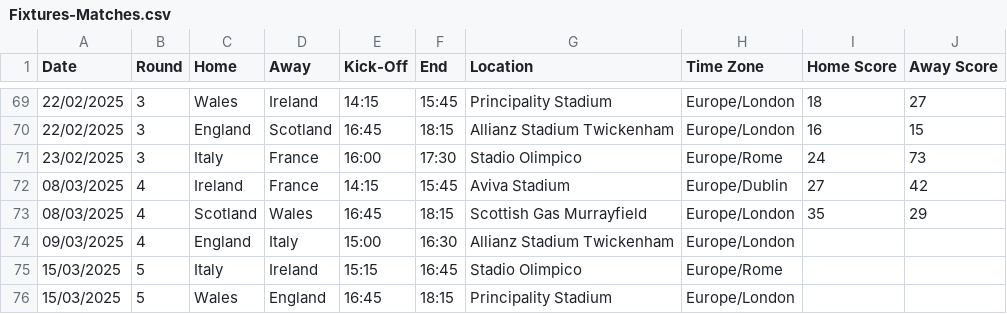
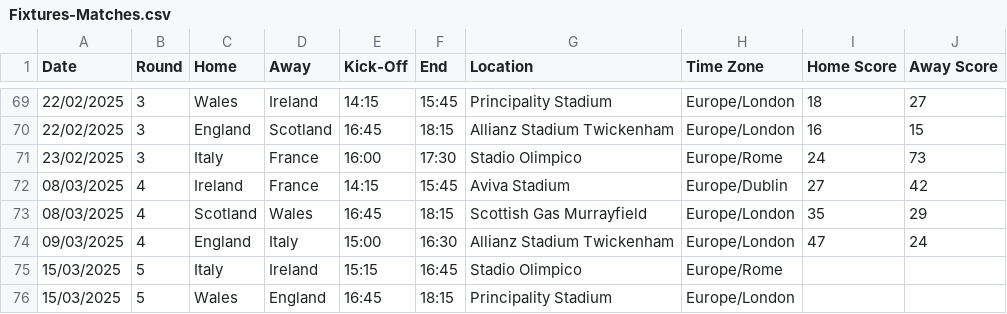
Before and after one commit to robinvenables/calendars, a CSV file: 6nations/6Nations/Fixtures-Matches.csv, drawn as a sheet; only a part is shown, gaps mark what is left out.

Commit message:
6Nations: Add final round 4 result

```diff
--- a/6nations/6Nations/Fixtures-Matches.csv
+++ b/6nations/6Nations/Fixtures-Matches.csv
@@ -73,3 +73,3 @@ Date,Round,Home,Away,Kick-Off,End,Location,Time Zone,Home Score,Away Score
 08/03/2025,4,Scotland,Wales,16:45,18:15,Scottish Gas Murrayfield,Europe/London,35,29
-09/03/2025,4,England,Italy,15:00,16:30,Allianz Stadium Twickenham,Europe/London,,
+09/03/2025,4,England,Italy,15:00,16:30,Allianz Stadium Twickenham,Europe/London,47,24
 15/03/2025,5,Italy,Ireland,15:15,16:45,Stadio Olimpico,Europe/Rome,,
```
Also changed, not shown: 1 other file.
